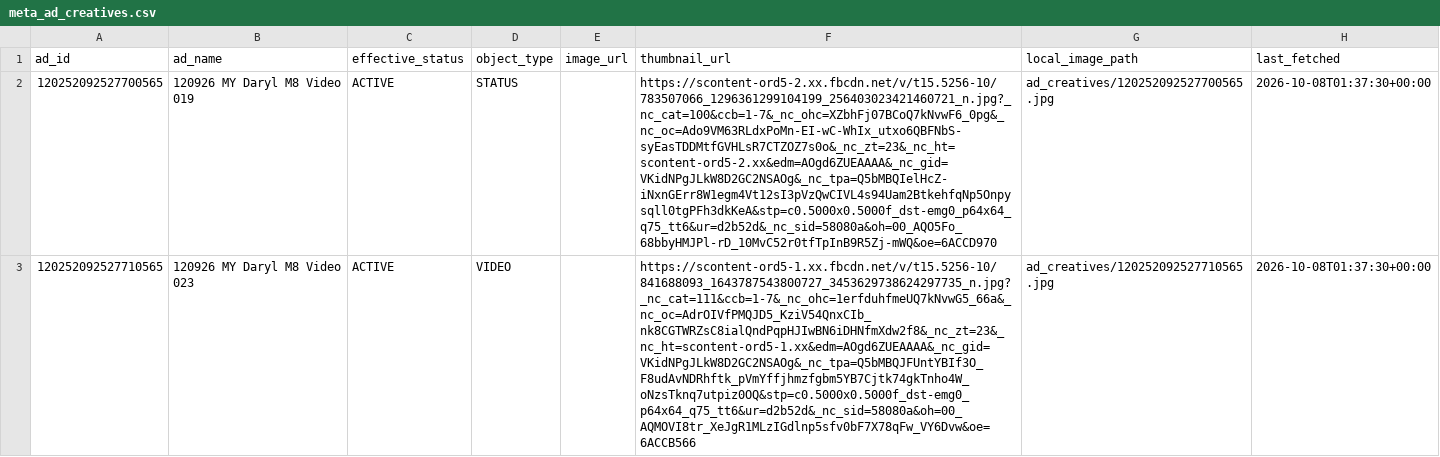
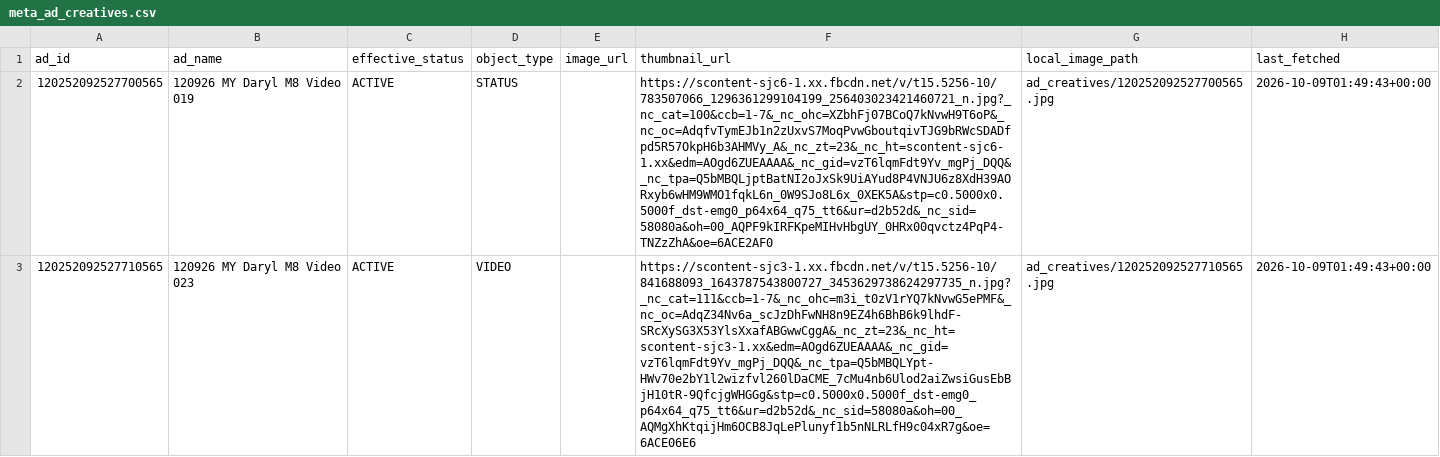
Before and after one commit to Sornphert/Movexercise8-analytics, a CSV file: data/meta_ad_creatives.csv, drawn as a sheet; only a part is shown; the diff covers the shown part only; the diff names each change by its address in the sheet, - before the commit and + after, or states it on an @@ line.

```diff
--- a/data/meta_ad_creatives.csv
+++ b/data/meta_ad_creatives.csv
-F2 (thumbnail_url): https://scontent-ord5-2.xx.fbcdn.net/v/t15.5256-10/783507066_1296361299104199_256403023421460721_n.jpg?_nc_cat=100&ccb=1-7&_nc_ohc=XZbhFj07BCoQ7kNvwF6_0pg&_nc_oc=Ado9VM63RLdxPoMn-EI-wC-WhIx_utxo6QBFNbS-syEasTDDMtfGVHLsR7CTZOZ7s0o&_nc_zt=23&_nc_ht=scontent-ord5-2.xx&edm=AOgd6ZUEAAAA&_nc_gid=VKidNPgJLkW8D2GC2NSAOg&_nc_tpa=Q5bMBQIelHcZ-iNxnGErr8W1egm4Vt12sI3pVzQwCIVL4s94Uam2BtkehfqNp5Onpysqll0tgPFh3dkKeA&stp=c0.5000x0.5000f_dst-emg0_p64x64_q75_tt6&ur=d2b52d&_nc_sid=58080a&oh=00_AQO5Fo_68bbyHMJPl-rD_10MvC52r0tfTpInB9R5Zj-mWQ&oe=6ACCD970
+F2 (thumbnail_url): https://scontent-sjc6-1.xx.fbcdn.net/v/t15.5256-10/783507066_1296361299104199_256403023421460721_n.jpg?_nc_cat=100&ccb=1-7&_nc_ohc=XZbhFj07BCoQ7kNvwH9T6oP&_nc_oc=AdqfvTymEJb1n2zUxvS7MoqPvwGboutqivTJG9bRWcSDADfpd5R57OkpH6b3AHMVy_A&_nc_zt=23&_nc_ht=scontent-sjc6-1.xx&edm=AOgd6ZUEAAAA&_nc_gid=vzT6lqmFdt9Yv_mgPj_DQQ&_nc_tpa=Q5bMBQLjptBatNI2oJxSk9UiAYud8P4VNJU6z8XdH39AORxyb6wHM9WMO1fqkL6n_0W9SJo8L6x_0XEK5A&stp=c0.5000x0.5000f_dst-emg0_p64x64_q75_tt6&ur=d2b52d&_nc_sid=58080a&oh=00_AQPF9kIRFKpeMIHvHbgUY_0HRx00qvctz4PqP4-TNZzZhA&oe=6ACE2AF0
-H2:H3 (last_fetched): 2026-10-08T01:37:30+00:00
+H2:H3 (last_fetched): 2026-10-09T01:49:43+00:00
-F3 (thumbnail_url): https://scontent-ord5-1.xx.fbcdn.net/v/t15.5256-10/841688093_1643787543800727_3453629738624297735_n.jpg?_nc_cat=111&ccb=1-7&_nc_ohc=1erfduhfmeUQ7kNvwG5_66a&_nc_oc=AdrOIVfPMQJD5_KziV54QnxCIb_nk8CGTWRZsC8ialQndPqpHJIwBN6iDHNfmXdw2f8&_nc_zt=23&_nc_ht=scontent-ord5-1.xx&edm=AOgd6ZUEAAAA&_nc_gid=VKidNPgJLkW8D2GC2NSAOg&_nc_tpa=Q5bMBQJFUntYBIf3O_F8udAvNDRhftk_pVmYffjhmzfgbm5YB7Cjtk74gkTnho4W_oNzsTknq7utpiz0OQ&stp=c0.5000x0.5000f_dst-emg0_p64x64_q75_tt6&ur=d2b52d&_nc_sid=58080a&oh=00_AQMOVI8tr_XeJgR1MLzIGdlnp5sfv0bF7X78qFw_VY6Dvw&oe=6ACCB566
+F3 (thumbnail_url): https://scontent-sjc3-1.xx.fbcdn.net/v/t15.5256-10/841688093_1643787543800727_3453629738624297735_n.jpg?_nc_cat=111&ccb=1-7&_nc_ohc=m3i_t0zV1rYQ7kNvwG5ePMF&_nc_oc=AdqZ34Nv6a_scJzDhFwNH8n9EZ4h6BhB6k9lhdF-SRcXySG3X53YlsXxafABGwwCggA&_nc_zt=23&_nc_ht=scontent-sjc3-1.xx&edm=AOgd6ZUEAAAA&_nc_gid=vzT6lqmFdt9Yv_mgPj_DQQ&_nc_tpa=Q5bMBQLYpt-HWv70e2bY1l2wizfvl260lDaCME_7cMu4nb6Ulod2aiZwsiGusEbBjH10tR-9QfcjgWHGGg&stp=c0.5000x0.5000f_dst-emg0_p64x64_q75_tt6&ur=d2b52d&_nc_sid=58080a&oh=00_AQMgXhKtqijHm6OCB8JqLePlunyf1b5nNLRLfH9c04xR7g&oe=6ACE06E6
```
Also changed, not shown: 4 edited cells elsewhere in this file, data/meta_ads.csv.
